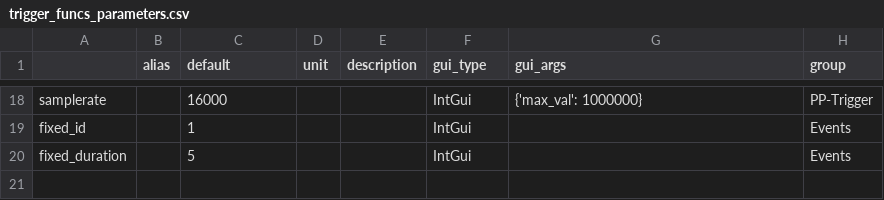
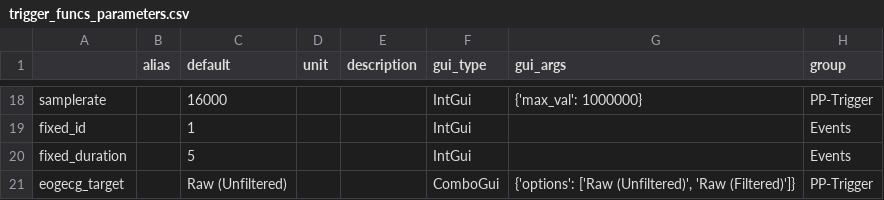
Before and after one commit to marsipu/trigger_funcs, a CSV file: trigger_funcs_parameters.csv, drawn as a sheet; only a part is shown, gaps mark what is left out; the diff names each change by its address in the sheet, - before the commit and + after, or states it on an @@ line.

```diff
--- a/trigger_funcs_parameters.csv
+++ b/trigger_funcs_parameters.csv
+row 21: eogecg_target |  | Raw (Unfiltered) |  |  | ComboGui | {'options': ['Raw (Unfiltered)', 'Raw (Filtered)']} | PP-Trigger
```
Also changed, not shown: trigger_funcs_functions.csv, 1 other file.
